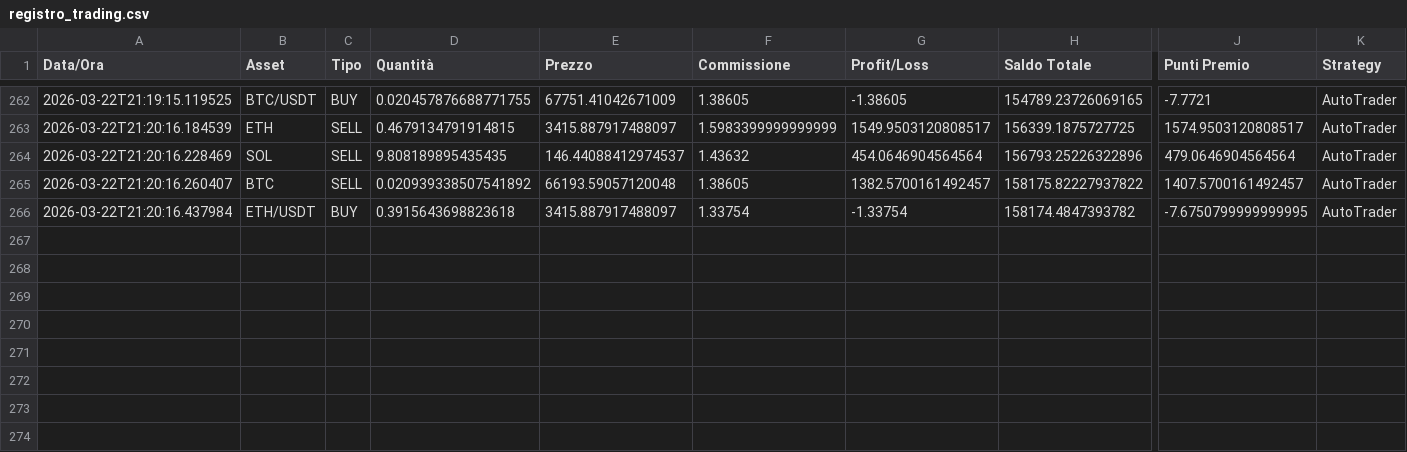
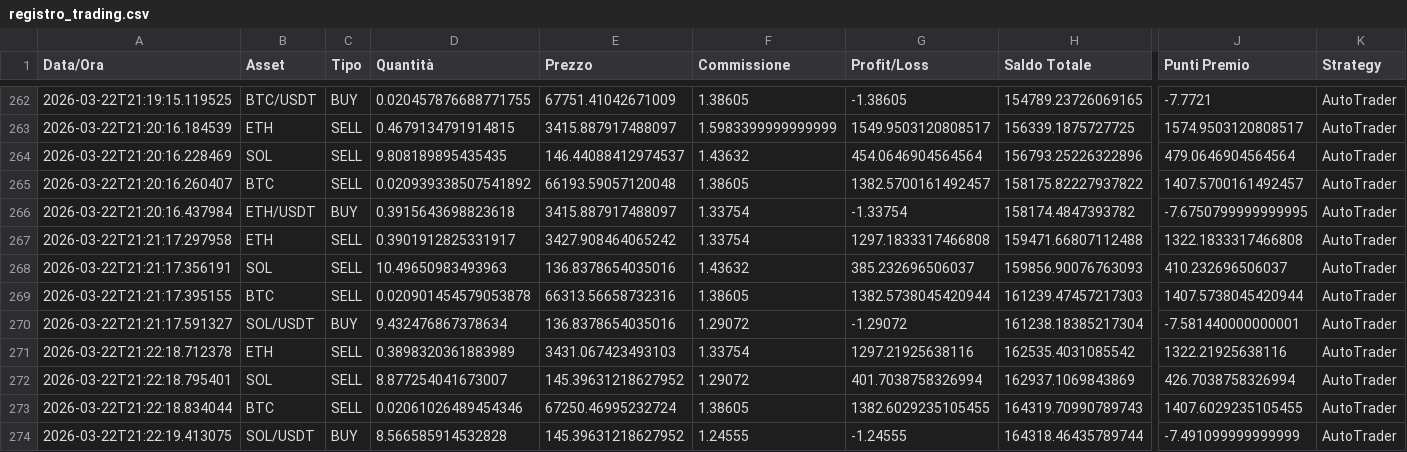
Before and after one commit to ballales1984-wq/ai-trading-system, a CSV file: data/trading/registro_trading.csv, drawn as a sheet; only a part is shown, gaps mark what is left out; rows hold the shown columns only; the diff names each change by its address in the sheet, - before the commit and + after, or states it on an @@ line.

Commit message:
Update: Latest trading data - positions, rewards, balance

```diff
--- a/data/trading/registro_trading.csv
+++ b/data/trading/registro_trading.csv
+row 267: 2026-03-22T21:21:17.297958 | ETH | SELL | 0.3901912825331917 | 3427.908464065242 | 1.33754 | 1297.1833317466808 | 159471.66807112488 | 1322.1833317466808 | AutoTrader
+row 268: 2026-03-22T21:21:17.356191 | SOL | SELL | 10.49650983493963 | 136.8378654035016 | 1.43632 | 385.232696506037 | 159856.90076763093 | 410.232696506037 | AutoTrader
+row 269: 2026-03-22T21:21:17.395155 | BTC | SELL | 0.020901454579053878 | 66313.56658732316 | 1.38605 | 1382.5738045420944 | 161239.47457217303 | 1407.5738045420944 | AutoTrader
+row 270: 2026-03-22T21:21:17.591327 | SOL/USDT | BUY | 9.432476867378634 | 136.8378654035016 | 1.29072 | -1.29072 | 161238.18385217304 | -7.581440000000001 | AutoTrader
+row 271: 2026-03-22T21:22:18.712378 | ETH | SELL | 0.3898320361883989 | 3431.067423493103 | 1.33754 | 1297.21925638116 | 162535.4031085542 | 1322.21925638116 | AutoTrader
+row 272: 2026-03-22T21:22:18.795401 | SOL | SELL | 8.877254041673007 | 145.39631218627952 | 1.29072 | 401.7038758326994 | 162937.1069843869 | 426.7038758326994 | AutoTrader
+row 273: 2026-03-22T21:22:18.834044 | BTC | SELL | 0.02061026489454346 | 67250.46995232724 | 1.38605 | 1382.6029235105455 | 164319.70990789743 | 1407.6029235105455 | AutoTrader
+row 274: 2026-03-22T21:22:19.413075 | SOL/USDT | BUY | 8.566585914532828 | 145.39631218627952 | 1.24555 | -1.24555 | 164318.46435789744 | -7.491099999999999 | AutoTrader
```
Also changed, not shown: 3 other files.
